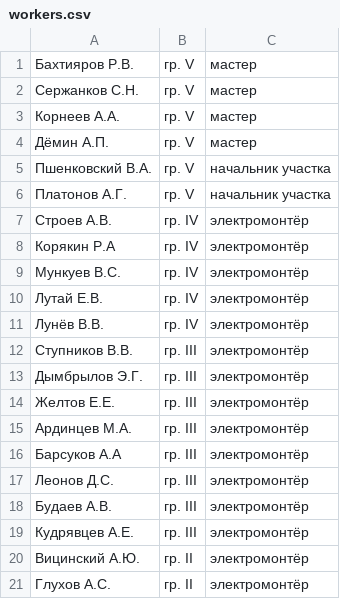
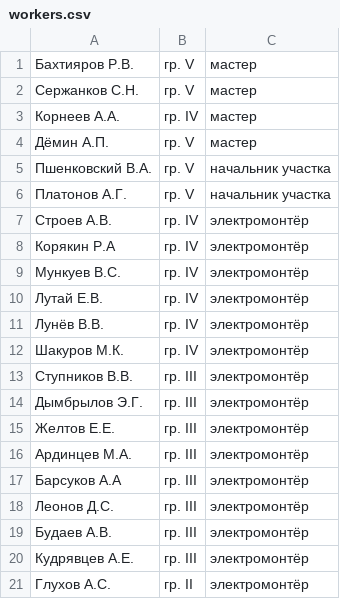
Before and after one commit to AlexandrDyomin/issuingOrders, a CSV file: src/db/workers.csv, drawn as a sheet.

Commit message:
Update workers.csv

```diff
--- a/src/db/workers.csv
+++ b/src/db/workers.csv
@@ -2,3 +2,3 @@
 Сержанков С.Н.,гр. V,мастер
-Корнеев А.А.,гр. V,мастер
+Корнеев А.А.,гр. IV,мастер
 Дёмин А.П.,гр. V,мастер
@@ -11,2 +11,3 @@
 Лунёв В.В.,гр. IV,электромонтёр
+Шакуров М.К.,гр. IV,электромонтёр
 Ступников В.В.,гр. III,электромонтёр
@@ -19,3 +20,2 @@
 Кудрявцев А.Е.,гр. III,электромонтёр
-Вицинский А.Ю.,гр. II,электромонтёр
 Глухов А.С.,гр. II,электромонтёр
```
